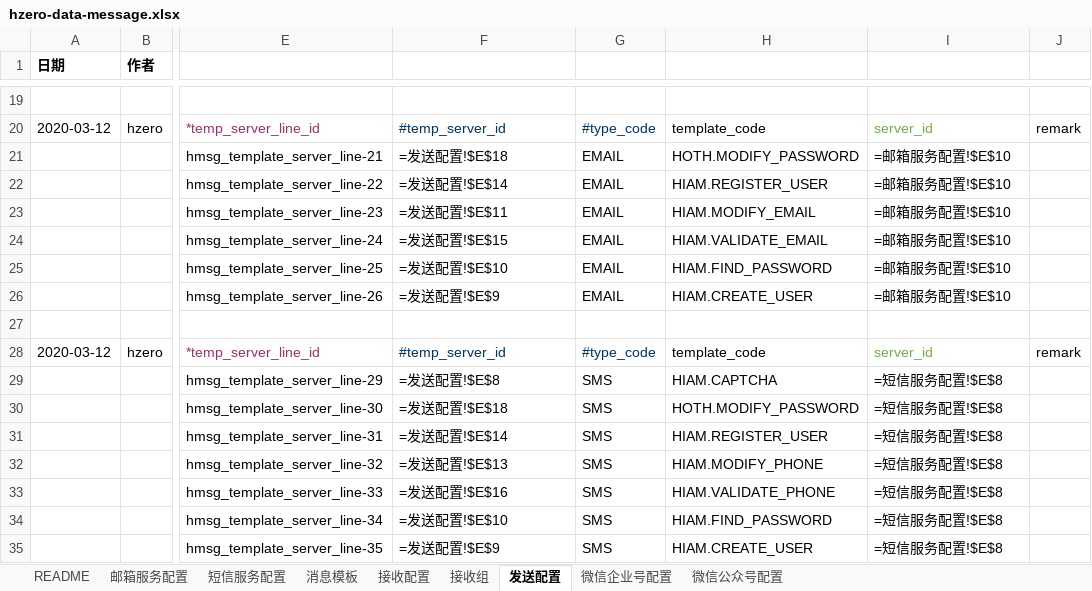
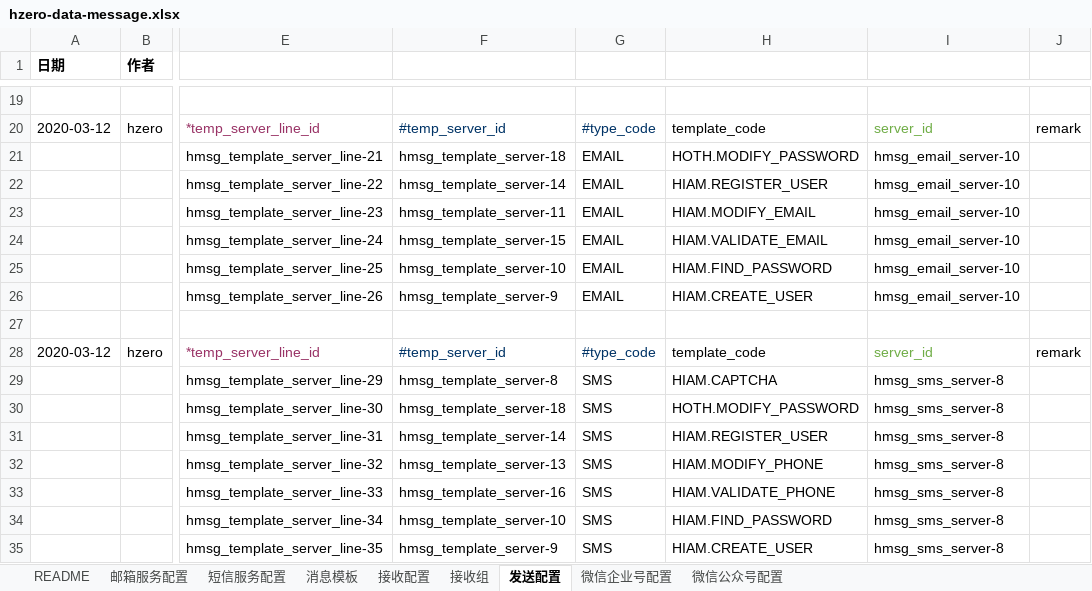
Before and after one commit to open-hand/choerodon-message, an Excel workbook: src/main/resources/script/db/init-data/hzero_message/hzero_message/hzero-data-message.xlsx, sheet 发送配置, drawn as a sheet; only a part is shown, gaps mark what is left out; values as stored, in another font and other column widths than the file's, no borders; formulas without a stored value are shown as written; the diff names each change by its address in the sheet, - before the commit and + after, or states it on an @@ line.

```diff
--- a/src/main/resources/script/db/init-data/hzero_message/hzero_message/hzero-data-message.xlsx (sheet 发送配置)
+++ b/src/main/resources/script/db/init-data/hzero_message/hzero_message/hzero-data-message.xlsx (sheet 发送配置)
-F21: =发送配置!$E$18
+F21: hmsg_template_server-18
-I21:I26: =邮箱服务配置!$E$10
+I21:I26: hmsg_email_server-10
-F22: =发送配置!$E$14
+F22: hmsg_template_server-14
-F23: =发送配置!$E$11
+F23: hmsg_template_server-11
-F24: =发送配置!$E$15
+F24: hmsg_template_server-15
-F25: =发送配置!$E$10
+F25: hmsg_template_server-10
-F26: =发送配置!$E$9
+F26: hmsg_template_server-9
-F29: =发送配置!$E$8
+F29: hmsg_template_server-8
-I29:I35: =短信服务配置!$E$8
+I29:I35: hmsg_sms_server-8
-F30: =发送配置!$E$18
+F30: hmsg_template_server-18
-F31: =发送配置!$E$14
+F31: hmsg_template_server-14
-F32: =发送配置!$E$13
+F32: hmsg_template_server-13
-F33: =发送配置!$E$16
+F33: hmsg_template_server-16
-F34: =发送配置!$E$10
+F34: hmsg_template_server-10
-F35: =发送配置!$E$9
+F35: hmsg_template_server-9
```
Also changed, not shown: sheet 消息模板, sheet 邮箱服务配置, 13 other files.
